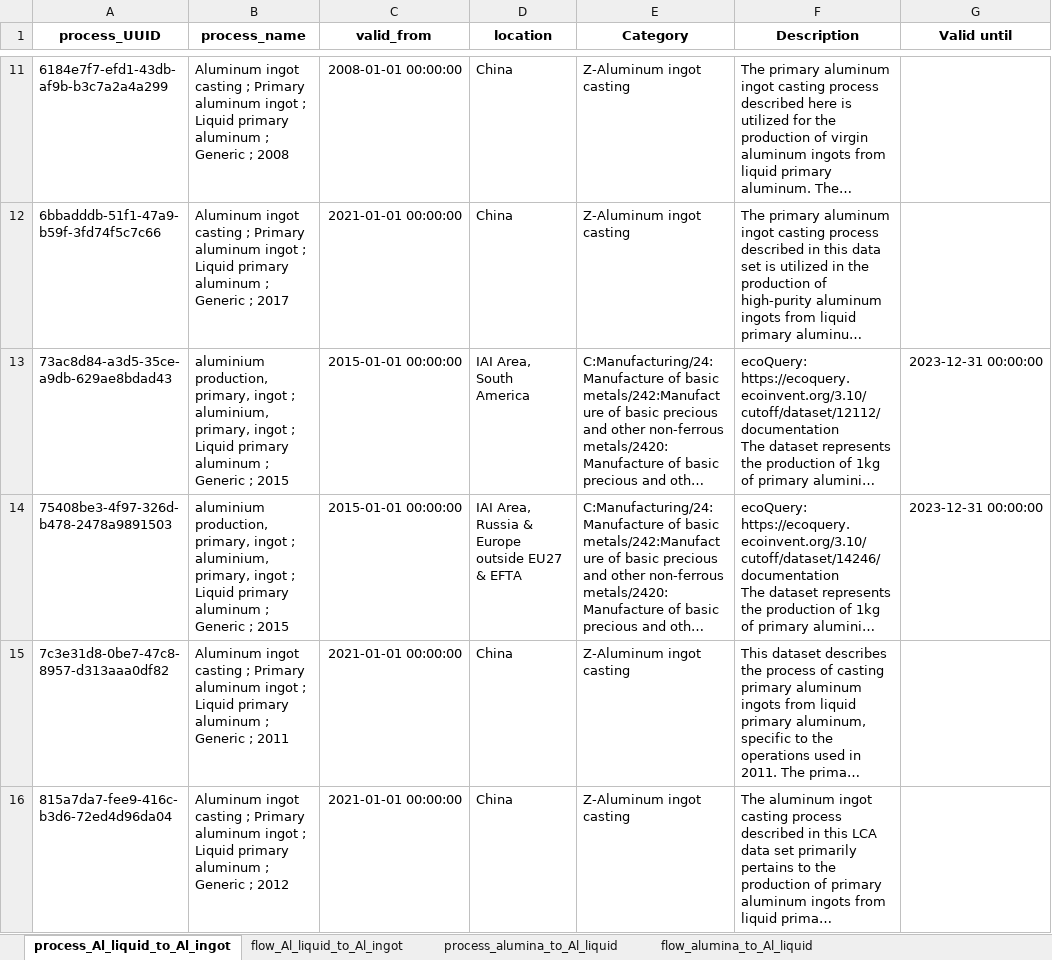
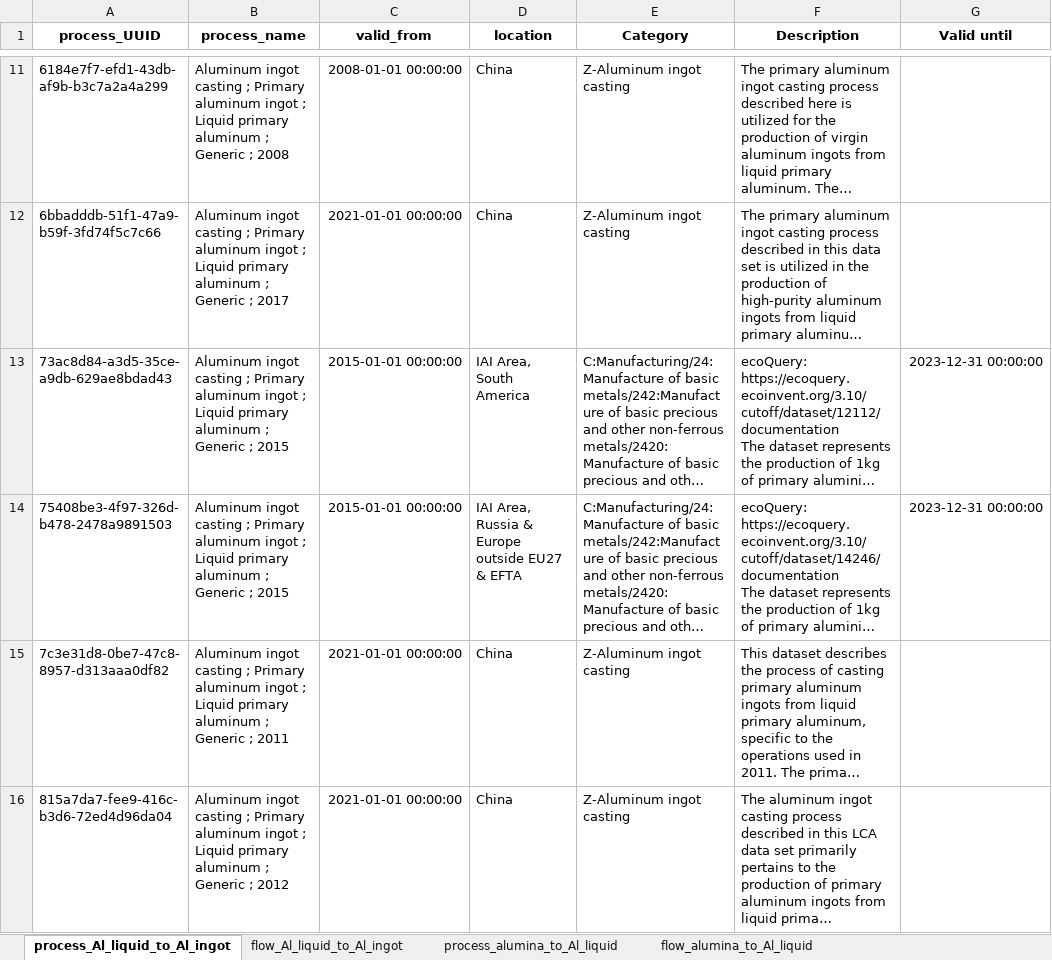
Before and after one commit to Jinliang-Xie/TanQi, an Excel workbook: T2C_dataset_Al.xlsx, sheet process_Al_liquid_to_Al_ingot, drawn as a sheet; only a part is shown, gaps mark what is left out; long unchanged cells end in …; values as stored, in another font and other column widths than the file's, no borders; the diff covers the shown part only; the diff names each change by its address in the sheet, - before the commit and + after, or states it on an @@ line.

```diff
--- a/T2C_dataset_Al.xlsx (sheet process_Al_liquid_to_Al_ingot)
+++ b/T2C_dataset_Al.xlsx (sheet process_Al_liquid_to_Al_ingot)
-B13:B14 (process_name): aluminium production, primary, ingot ; aluminium, primary, ingot ;…
+B13:B14 (process_name): Aluminum ingot casting ; Primary aluminum ingot ;…
```
Also changed, not shown: 10 edited cells elsewhere in this sheet, sheet flow_cradle_to_coke, sheet process_coke_to_carbon_anode, sheet process_bauxite_to_alunima, sheet process_cradle_to_bauxite, sheet flow_coke_to_carbon_anode, sheet flow_cradle_to_bauxite, 5 more sheets, other sheet tabs, 1 other file.
